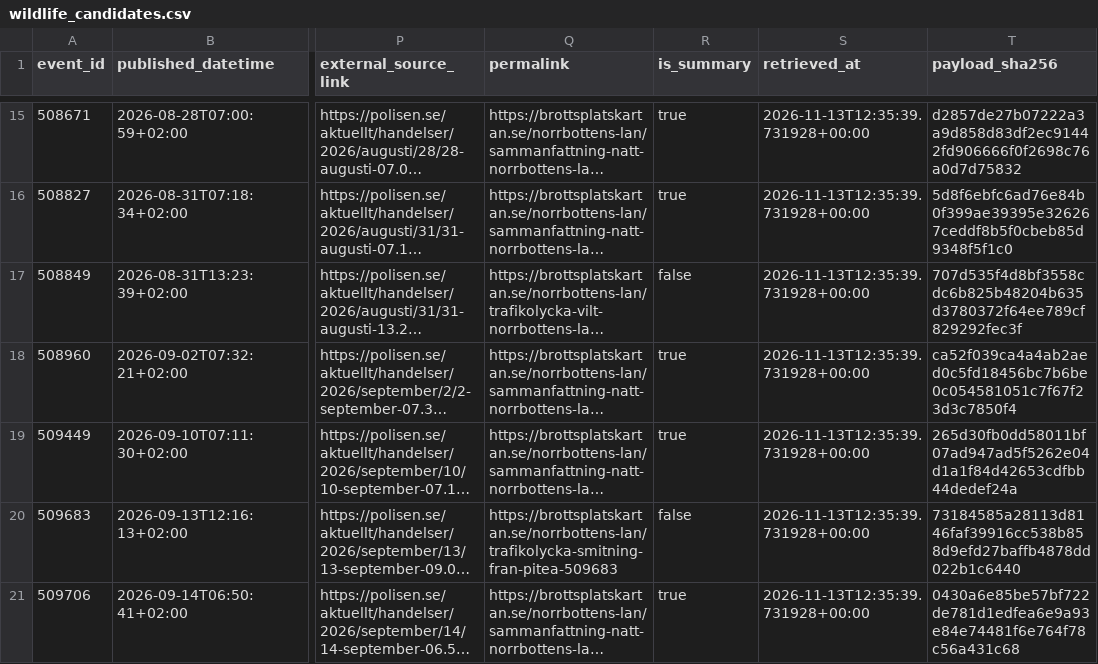
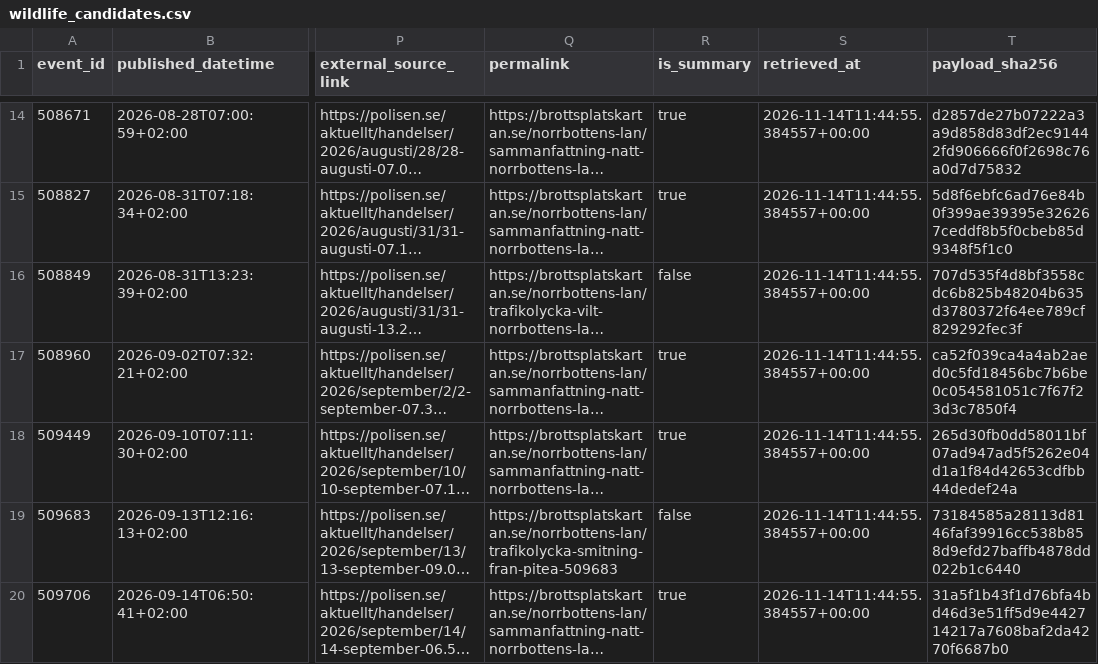
Before and after one commit to dahlinrobert-lgtm/Skog, a CSV file: data/police_events/wildlife_candidates.csv, drawn as a sheet; only a part is shown, gaps mark what is left out; long unchanged cells end in …; addresses are those after the commit; the diff covers the shown part only; the diff names each change by its address in the sheet, - before the commit and + after, or states it on an @@ line.

```diff
--- a/data/police_events/wildlife_candidates.csv
+++ b/data/police_events/wildlife_candidates.csv
-S14:S20 (retrieved_at): 2026-11-13T12:35:39.731928+00:00
+S14:S20 (retrieved_at): 2026-11-14T11:44:55.384557+00:00
-T20 (payload_sha256): 0430a6e85be57bf722de781d1edfea6e9a93e84e74481f6e764f78c56a431c68
+T20 (payload_sha256): 31a5f1b43f1d76bfa4bd46d3e51ff5d9e442714217a7608baf2da4270f6687b0
```
Also changed, not shown: 1 removed row and 64 edited cells elsewhere in this file, data/police_events/events.csv, data/police_events/wildlife_incidents.csv, 1 other file.
